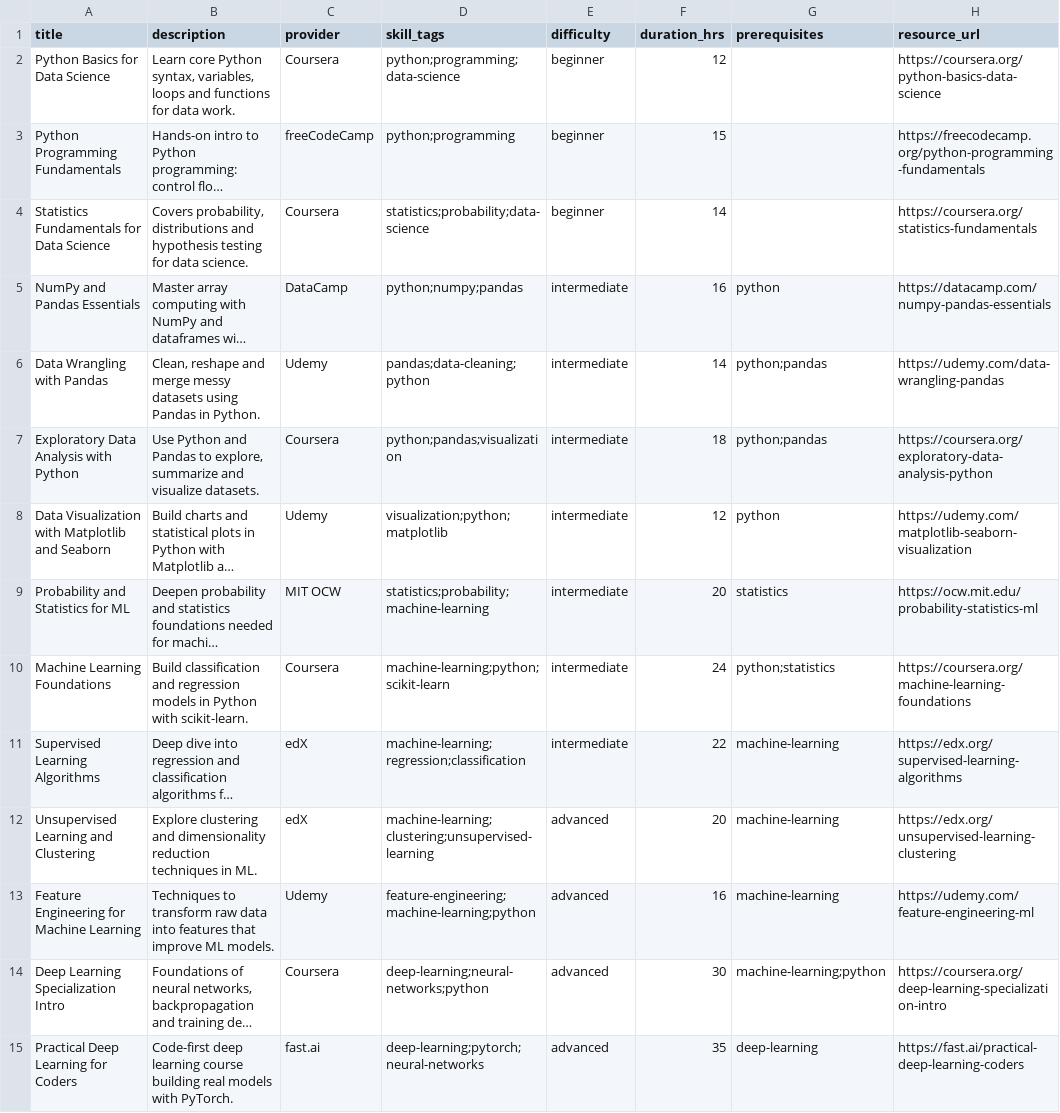
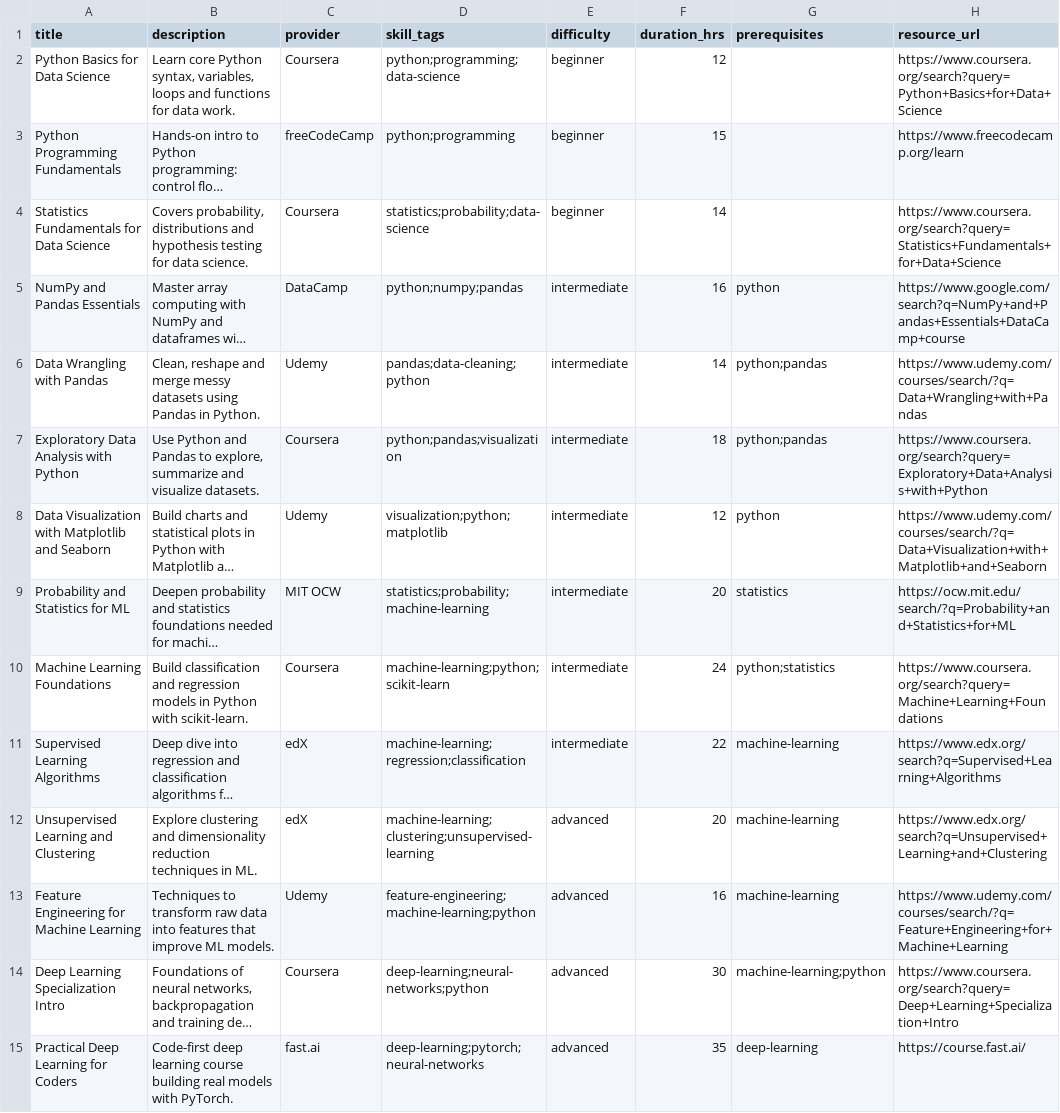
Before and after one commit to abi6374/vortieQ, a CSV file: data/courses_raw.csv, drawn as a sheet; only a part is shown; long unchanged cells end in …; the diff covers the shown part only; the diff names each change by its address in the sheet, - before the commit and + after, or states it on an @@ line.

Commit message:
fix(onboarding): stop fabricating fake profile data; feat: live web-search resources
Onboarding (LearnerIntakeWorkspace.jsx):
- Chat lane no longer seeds a fake 'user' message that would get submitted
  as real profile data if someone clicked Continue without typing anything
- 'AI Profile Draft' panel starts empty and is only ever filled from real
  extraction results or what the user actually typed - never hardcoded
  placeholder skills/education/goal text
- Resume-upload failures now show a real error instead of silently
  fabricating fake topics and pretending the upload succeeded
- Every Continue-button branch now either uses real data or shows a real
  validation error; nothing fabricates data as a fallback

Resources data (data/courses_raw.csv + live Supabase courses table):
- Replaced all 80 seeded resource_url values, which were plausible-looking
  but never-verified slugs that all 404'd, with real resolving URLs
  (specific real pages where the provider genuinely publishes one, real
  search/catalog pages otherwise)

New: live web-search recommendations (backend/app/services/web_search_service.py,
backend/app/routers/resources.py, GET /api/resources/search):
- Real-time DuckDuckGo search (via ddgs, no API key/cost) to supplement the
  fixed 80-course dataset - directly answers 'add NPTEL' and 'need more
  recommendations' feedback
- Ranks real course-platform domains (NPTEL, Coursera, edX, MIT OCW, etc.)
  first but doesn't filter out other results
- Never raises - a search failure degrades to an empty list so path
  generation and the rest of the app are unaffected
- Wired into ResourcesScreen.jsx as a 'Find more resources' panel

```diff
--- a/data/courses_raw.csv
+++ b/data/courses_raw.csv
-H2 (resource_url): https://coursera.org/python-basics-data-science
+H2 (resource_url): https://www.coursera.org/search?query=Python+Basics+for+Data+Science
-H3 (resource_url): https://freecodecamp.org/python-programming-fundamentals
+H3 (resource_url): https://www.freecodecamp.org/learn
-H4 (resource_url): https://coursera.org/statistics-fundamentals
+H4 (resource_url): https://www.coursera.org/search?query=Statistics+Fundamentals+for+Data+Science
-H5 (resource_url): https://datacamp.com/numpy-pandas-essentials
+H5 (resource_url): https://www.google.com/search?q=NumPy+and+Pandas+Essentials+DataCamp+course
-H6 (resource_url): https://udemy.com/data-wrangling-pandas
+H6 (resource_url): https://www.udemy.com/courses/search/?q=Data+Wrangling+with+Pandas
-H7 (resource_url): https://coursera.org/exploratory-data-analysis-python
+H7 (resource_url): https://www.coursera.org/search?query=Exploratory+Data+Analysis+with+Python
-H8 (resource_url): https://udemy.com/matplotlib-seaborn-visualization
+H8 (resource_url): https://www.udemy.com/courses/search/?q=Data+Visualization+with+Matplotlib+and+Seaborn
-H9 (resource_url): https://ocw.mit.edu/probability-statistics-ml
+H9 (resource_url): https://ocw.mit.edu/search/?q=Probability+and+Statistics+for+ML
-H10 (resource_url): https://coursera.org/machine-learning-foundations
+H10 (resource_url): https://www.coursera.org/search?query=Machine+Learning+Foundations
-H11 (resource_url): https://edx.org/supervised-learning-algorithms
+H11 (resource_url): https://www.edx.org/search?q=Supervised+Learning+Algorithms
-H12 (resource_url): https://edx.org/unsupervised-learning-clustering
+H12 (resource_url): https://www.edx.org/search?q=Unsupervised+Learning+and+Clustering
-H13 (resource_url): https://udemy.com/feature-engineering-ml
+H13 (resource_url): https://www.udemy.com/courses/search/?q=Feature+Engineering+for+Machine+Learning
-H14 (resource_url): https://coursera.org/deep-learning-specialization-intro
+H14 (resource_url): https://www.coursera.org/search?query=Deep+Learning+Specialization+Intro
-H15 (resource_url): https://fast.ai/practical-deep-learning-coders
+H15 (resource_url): https://course.fast.ai/
```
Also changed, not shown: 66 edited cells elsewhere in this file, 8 other files.
